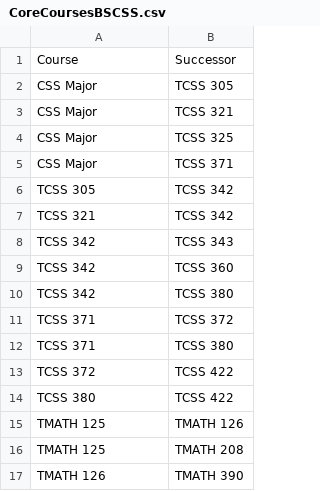
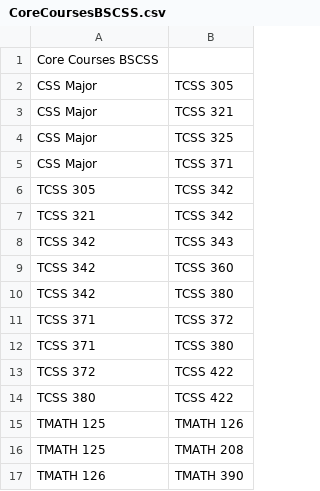
Before and after one commit to jordanen522/Course-Prerequisite-Grapher, a CSV file: CoreCoursesBSCSS.csv, drawn as a sheet.

```diff
--- a/CoreCoursesBSCSS.csv
+++ b/CoreCoursesBSCSS.csv
@@ -1,2 +1,2 @@
-Course, Successor
+Core Courses BSCSS
 CSS Major,TCSS 305
```
Also changed, not shown: AdmissionRequirementsBSCSS.csv, CompleteDegreeBSCSS.csv, 4 other files.
